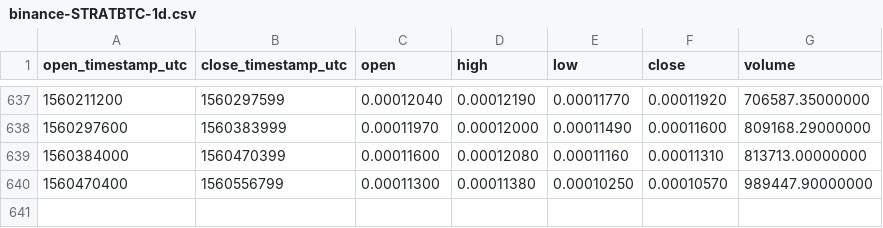
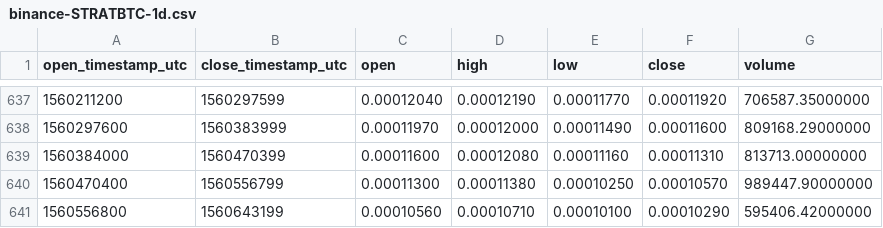
Before and after one commit to cryptobigbro/binance-STRATBTC, a CSV file: binance-STRATBTC-1d.csv, drawn as a sheet; only a part is shown, gaps mark what is left out.

Commit message:
Update OHLCV data.

```diff
--- a/binance-STRATBTC-1d.csv
+++ b/binance-STRATBTC-1d.csv
@@ -640 +640,2 @@ open_timestamp_utc,close_timestamp_utc,open,high,low,close,volume
 1560470400,1560556799,0.00011300,0.00011380,0.00010250,0.00010570,989447.90000000
+1560556800,1560643199,0.00010560,0.00010710,0.00010100,0.00010290,595406.42000000
```
Also changed, not shown: 1 other file.
